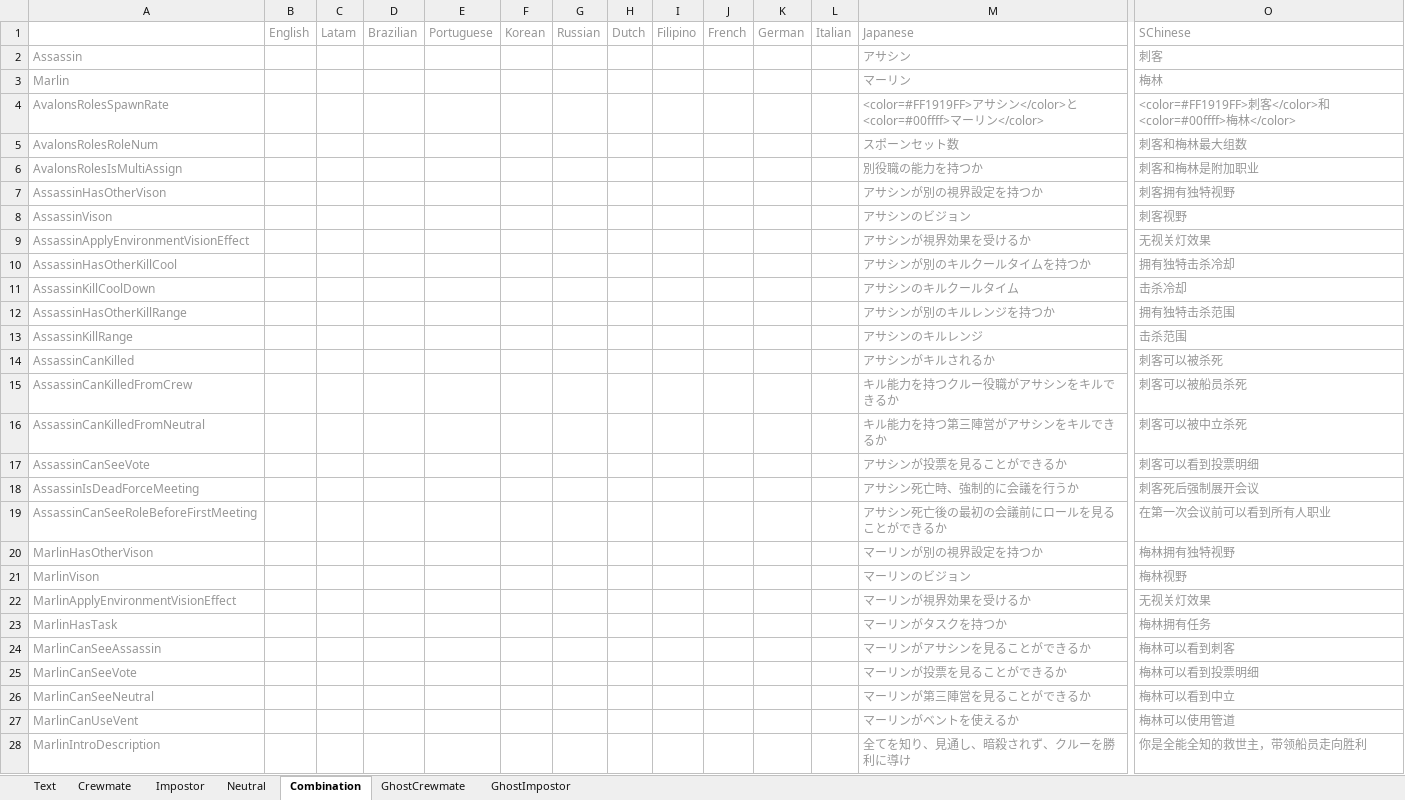
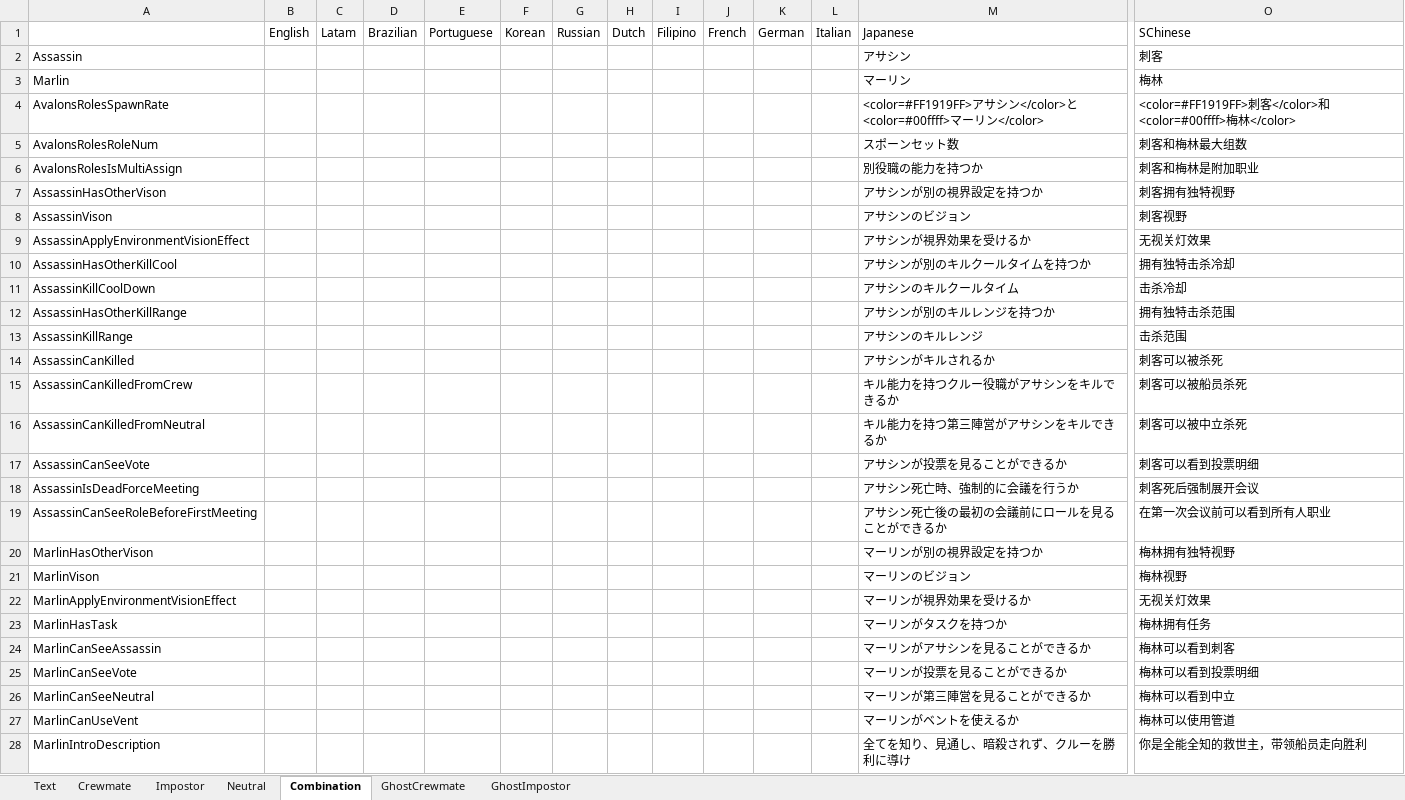
Before and after one commit to yukieiji/ExtremeRoles, an Excel workbook: ExtremeRolesTransData.xlsx, sheet Combination, drawn as a sheet; only a part is shown, gaps mark what is left out; values as stored, in another font and other column widths than the file's, no borders; the diff covers the shown part only; the diff names each change by its address in the sheet, - before the commit and + after, or states it on an @@ line.

```diff
--- a/ExtremeRolesTransData.xlsx (sheet Combination)
+++ b/ExtremeRolesTransData.xlsx (sheet Combination)
-B1:O1 text colour: #979797
+B1:O1 text colour: black
-A2:A28 text colour: #979797
+A2:A28 text colour: black
-M2:M28 text colour: #979797
+M2:M28 text colour: black
-O2:O28 text colour: #979797
+O2:O28 text colour: black
```
Also changed, not shown: cell formats elsewhere in this sheet, sheet Text, sheet Crewmate, sheet Neutral, sheet GhostCrewmate, sheet GhostImpostor, sheet Impostor.
